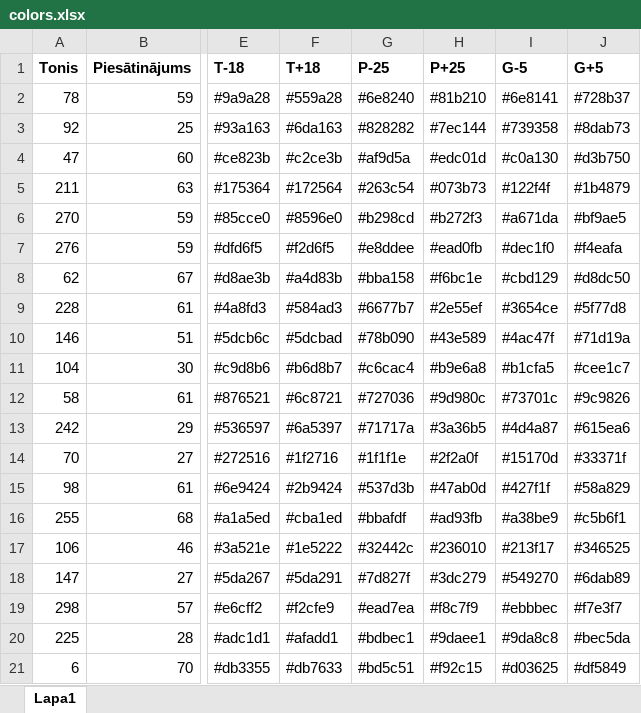
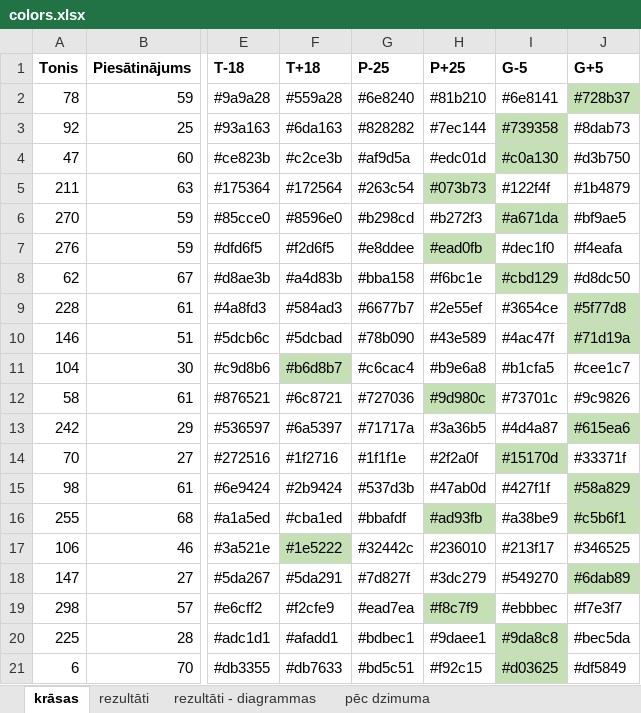
Before and after one commit to daavisr/vizuztvere, an Excel workbook: colors.xlsx, sheet krāsas, drawn as a sheet; only a part is shown, gaps mark what is left out; values as stored, in another font and other column widths than the file's, no borders; the diff names each change by its address in the sheet, - before the commit and + after, or states it on an @@ line.

```diff
--- a/colors.xlsx (sheet krāsas)
+++ b/colors.xlsx (sheet krāsas)
-sheet tab: Lapa1
+sheet tab: krāsas
+sheet tab: rezultāti
+sheet tab: rezultāti - diagrammas
+sheet tab: pēc dzimuma
-J2 fill: none
+J2 fill: #C5E0B4
-I3:I4 fill: none
+I3:I4 fill: #C5E0B4
-H5 fill: none
+H5 fill: #C5E0B4
-I6 fill: none
+I6 fill: #C5E0B4
-H7 fill: none
+H7 fill: #C5E0B4
-I8 fill: none
+I8 fill: #C5E0B4
-J9:J10 fill: none
+J9:J10 fill: #C5E0B4
-F11 fill: none
+F11 fill: #C5E0B4
-H12 fill: none
+H12 fill: #C5E0B4
-J13 fill: none
+J13 fill: #C5E0B4
-I14 fill: none
+I14 fill: #C5E0B4
-J15:J16 fill: none
+J15:J16 fill: #C5E0B4
-H16 fill: none
+H16 fill: #C5E0B4
-F17 fill: none
+F17 fill: #C5E0B4
-J18 fill: none
+J18 fill: #C5E0B4
-H19 fill: none
+H19 fill: #C5E0B4
-I20:I21 fill: none
+I20:I21 fill: #C5E0B4
```
Also changed, not shown: other sheet tabs, charts or pictures, 1 other file.
